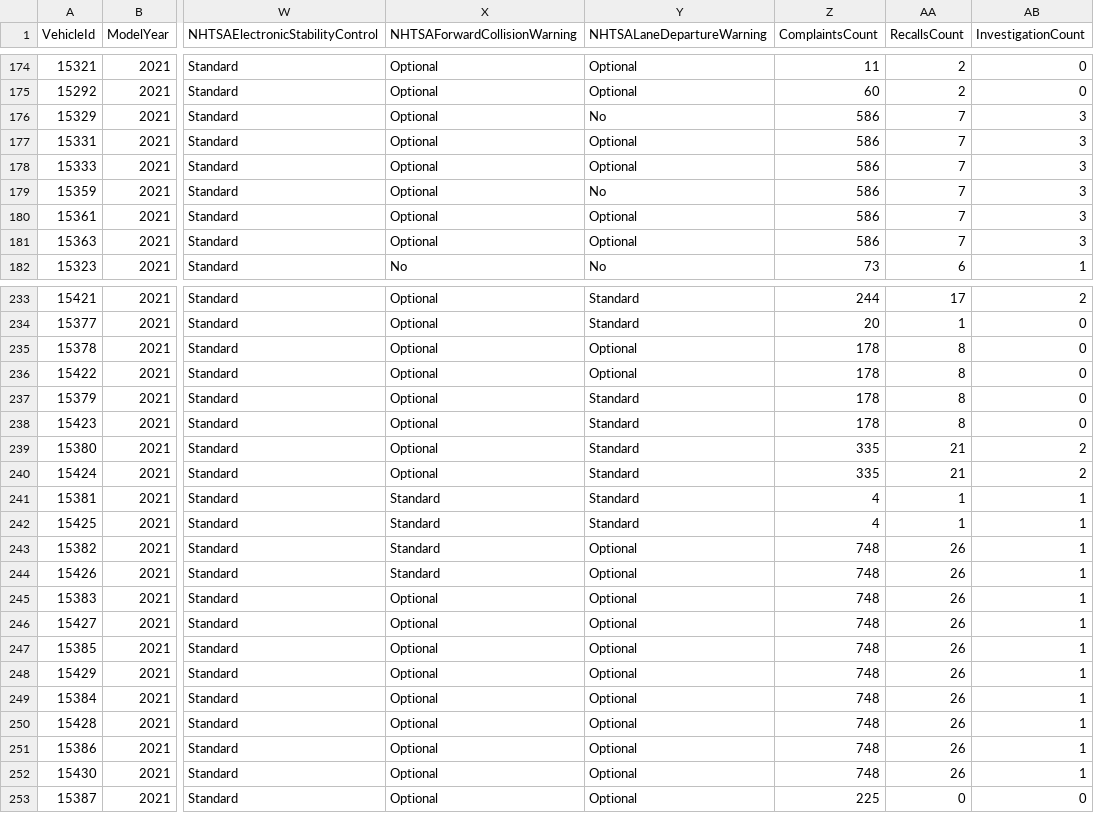
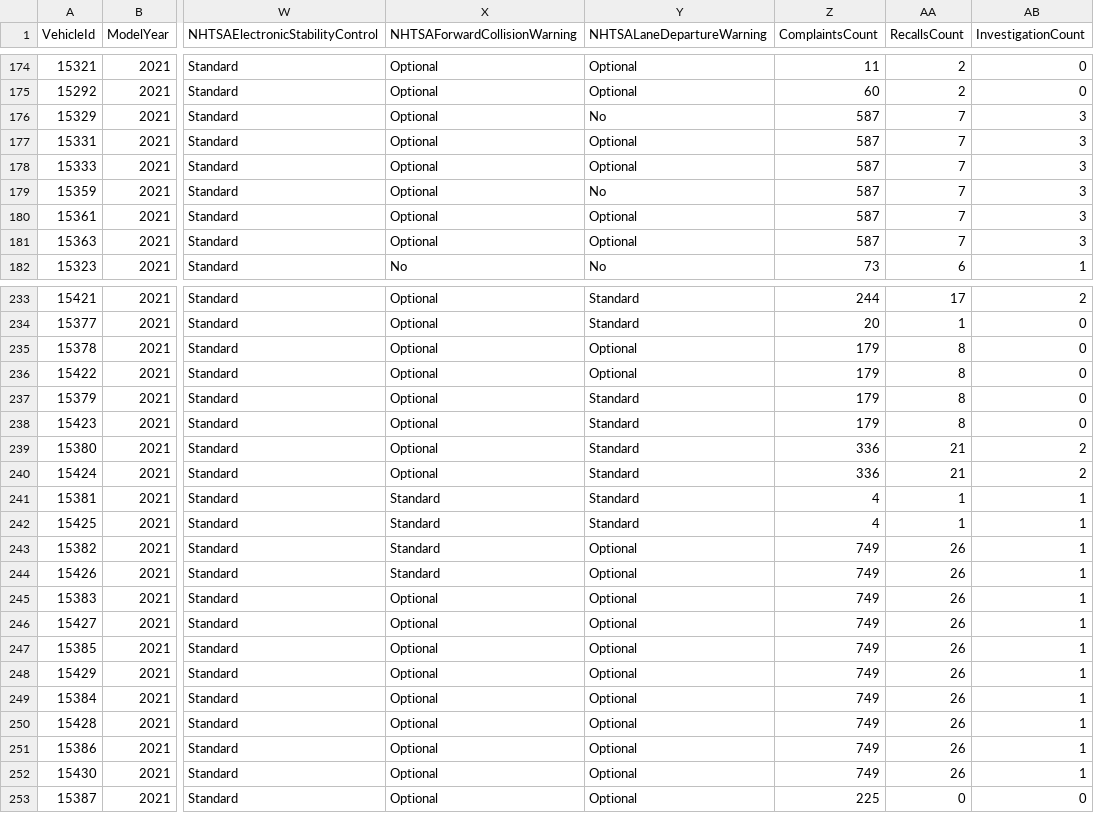
Before and after one commit to flotwig/nhtsa-data, a CSV file: vehicle_safety_ratings/vehicle_safety_ratings_2021.csv, drawn as a sheet; only a part is shown, gaps mark what is left out; the diff covers the shown part only; the diff names each change by its address in the sheet, - before the commit and + after, or states it on an @@ line.

```diff
--- a/vehicle_safety_ratings/vehicle_safety_ratings_2021.csv
+++ b/vehicle_safety_ratings/vehicle_safety_ratings_2021.csv
-Z176:Z181 (ComplaintsCount): 586
+Z176:Z181 (ComplaintsCount): 587
-Z235:Z238 (ComplaintsCount): 178
+Z235:Z238 (ComplaintsCount): 179
-Z239:Z240 (ComplaintsCount): 335
+Z239:Z240 (ComplaintsCount): 336
-Z243:Z252 (ComplaintsCount): 748
+Z243:Z252 (ComplaintsCount): 749
```
Also changed, not shown: 52 edited cells elsewhere in this file, vehicle_safety_ratings/vehicle_safety_ratings_2001.csv, vehicle_safety_ratings/vehicle_safety_ratings_2005.csv, 17 other files.
